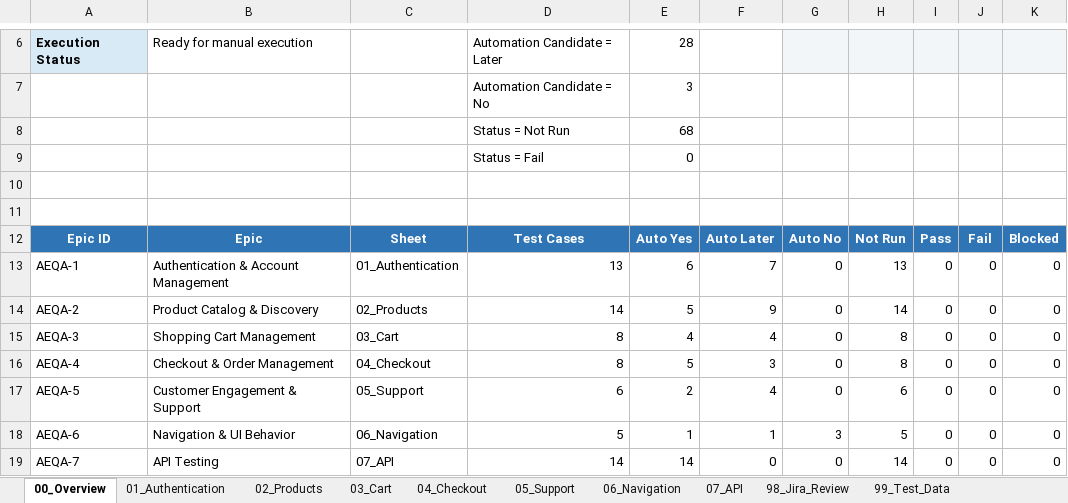
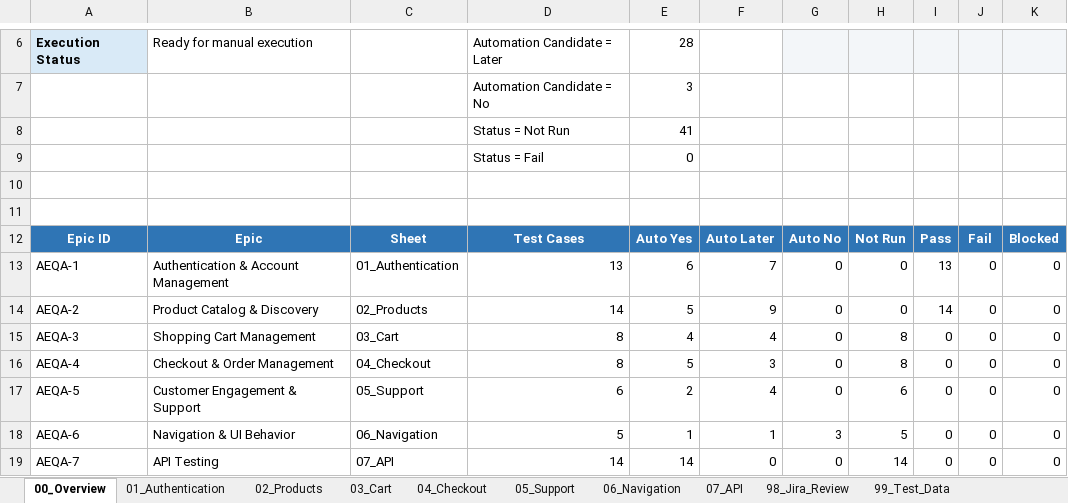
Before and after one commit to nhuhaudev/automation-exercise-qa, an Excel workbook: docs/manual-testing/AEQA_Manual_Test_Suite.xlsx, sheet 00_Overview, drawn as a sheet; only a part is shown, gaps mark what is left out; values as stored, in another font and other column widths than the file's, no borders; table styles not drawn; the diff names each change by its address in the sheet, - before the commit and + after, or states it on an @@ line.

```diff
--- a/docs/manual-testing/AEQA_Manual_Test_Suite.xlsx (sheet 00_Overview)
+++ b/docs/manual-testing/AEQA_Manual_Test_Suite.xlsx (sheet 00_Overview)
-E8: 68
+E8: 41
-H13: 13
+H13: 0
-I13: 0
+I13: 13
-H14: 14
+H14: 0
-I14: 0
+I14: 14
```
Also changed, not shown: sheet 02_Products, sheet 01_Authentication, 17 other files.
